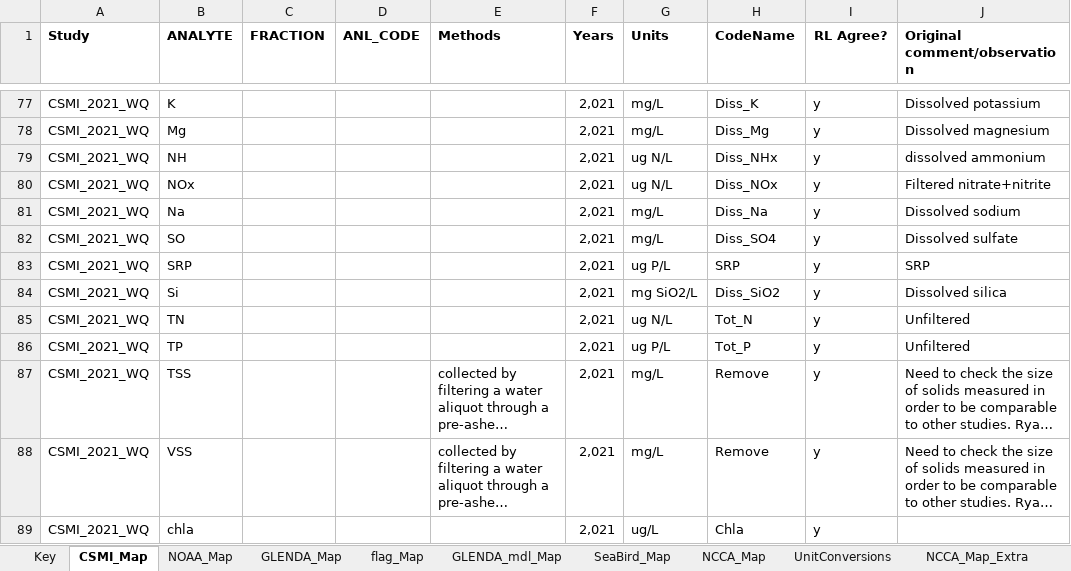
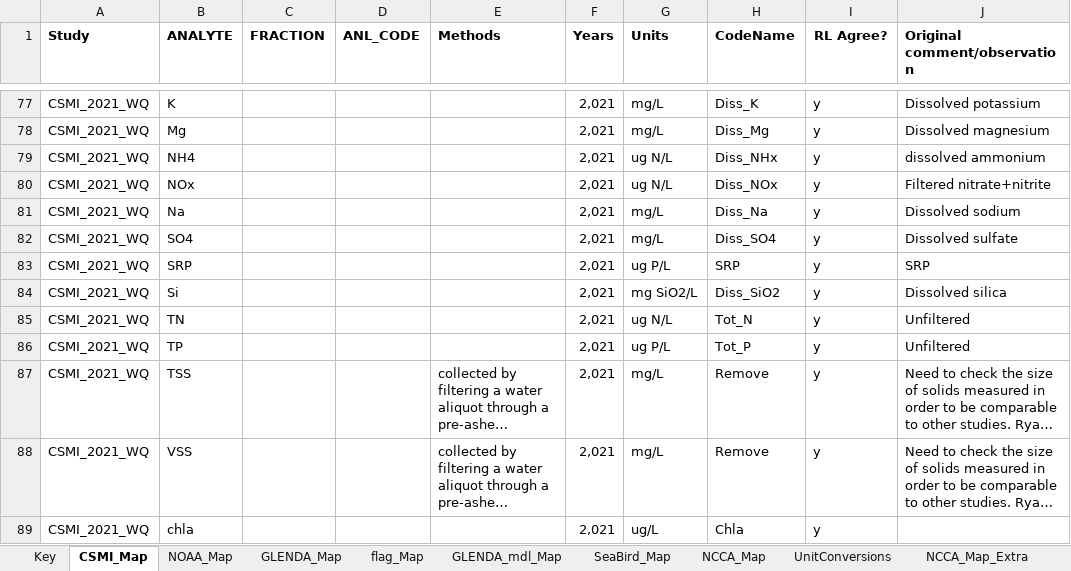
Before and after one commit to kvitense/GL_Data, an Excel workbook: Meta/Analytes3.xlsx, sheet CSMI_Map, drawn as a sheet; only a part is shown, gaps mark what is left out; long unchanged cells end in …; values as stored, in another font and other column widths than the file's, no borders; the diff names each change by its address in the sheet, - before the commit and + after, or states it on an @@ line.

Commit message:
Fixed analyte names for csmi 2021 water chem

```diff
--- a/Meta/Analytes3.xlsx (sheet CSMI_Map)
+++ b/Meta/Analytes3.xlsx (sheet CSMI_Map)
-B79 (ANALYTE): NH
+B79 (ANALYTE): NH4
-B82 (ANALYTE): SO
+B82 (ANALYTE): SO4
```
